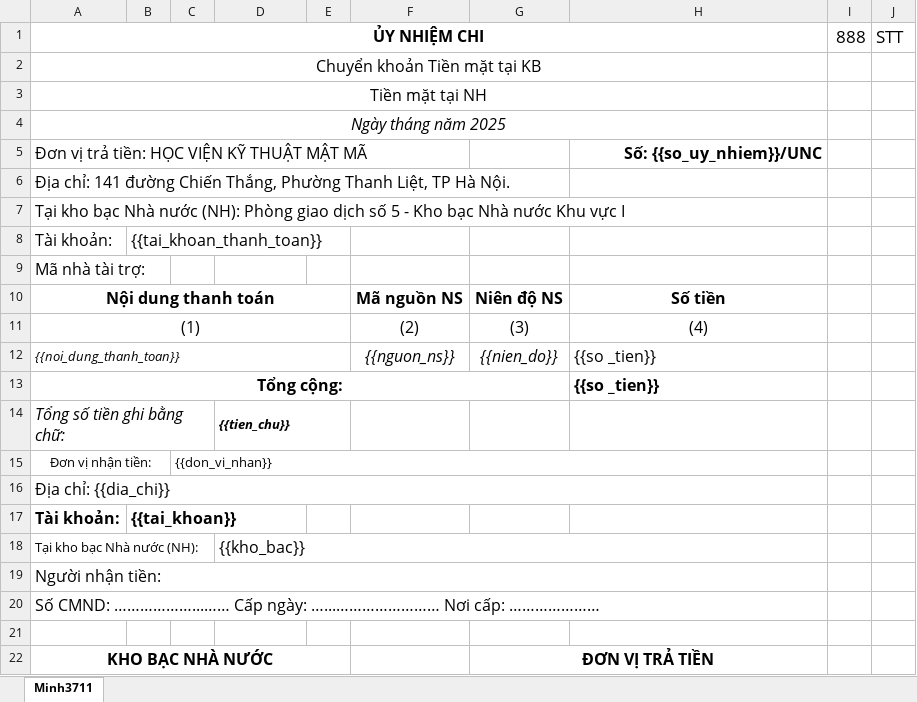
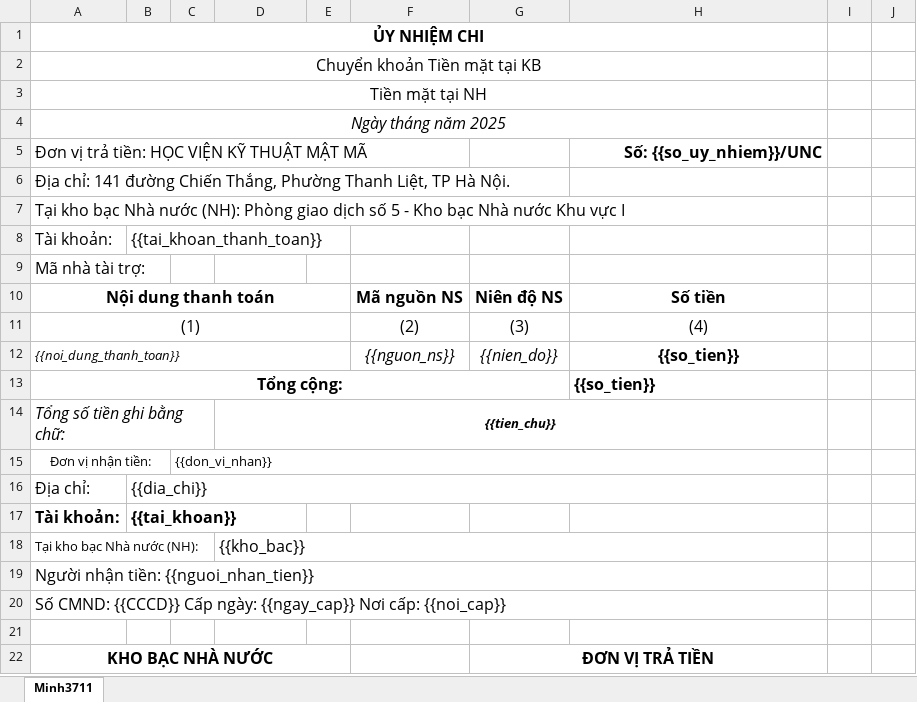
Before and after one commit to holyBeastt/ttcs, an Excel workbook: src/templates/uy-nhiem-chi/Mẫu Ủy Nhiệm Chi Mật Mã.xlsx, sheet Minh3711, drawn as a sheet; only a part is shown; values as stored, in another font and other column widths than the file's, no borders; charts and pictures not drawn; removed rows and columns are numbered as before the commit, all else as after; the diff names each change by its address in the sheet, - before the commit and + after, or states it on an @@ line.

```diff
--- a/src/templates/uy-nhiem-chi/Mẫu Ủy Nhiệm Chi Mật Mã.xlsx (sheet Minh3711)
+++ b/src/templates/uy-nhiem-chi/Mẫu Ủy Nhiệm Chi Mật Mã.xlsx (sheet Minh3711)
-I1: 888
+I1: (empty)
-J1: STT
+J1: (empty)
-H12:H13: {{so _tien}}
+H12:H13: {{so_tien}}
@@ H12 bold: off → on, alignment: left → center @@
-D14 alignment: left
+D14 alignment: center
-D14:E14 merged
+D14:H14 merged
-row 16: Địa chỉ: {{dia_chi}}
+row 16: Địa chỉ: | {{dia_chi}}
-A19: Người nhận tiền:
+A19: Người nhận tiền: {{nguoi_nhan_tien}}
-A20: Số CMND: ………………...…… Cấp ngày: …...…………………… Nơi cấp: …………………
+A20: Số CMND: {{CCCD}} Cấp ngày: {{ngay_cap}} Nơi cấp: {{noi_cap}}
```
Also changed, not shown: charts or pictures, src/templates/uy-nhiem-chi/Mẫu ủy nhiệm chi.xlsx, 3 other files.
